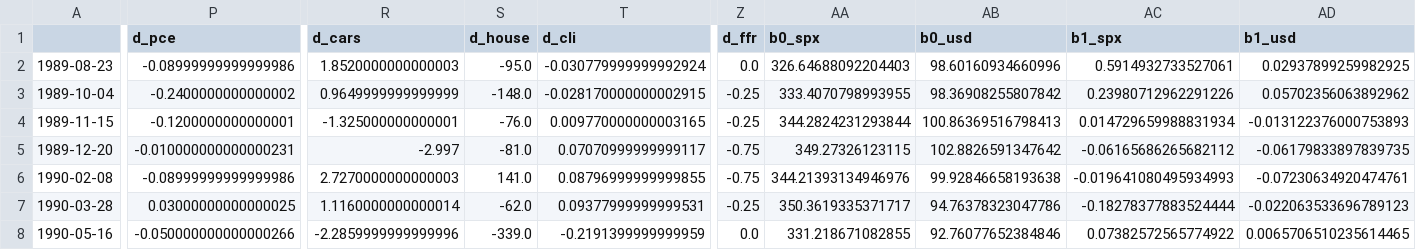
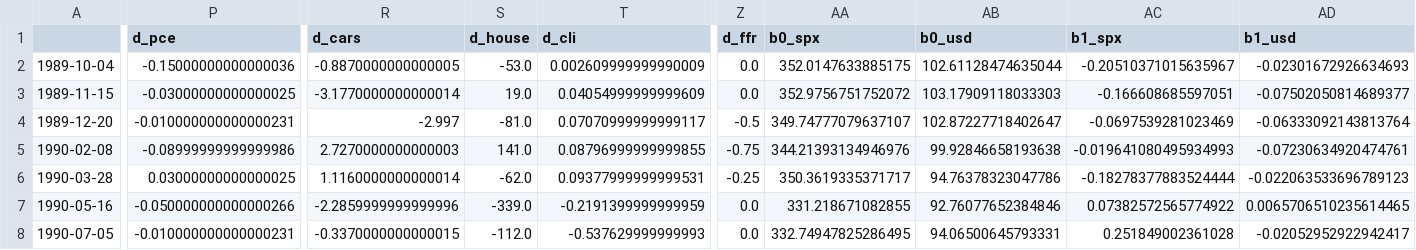
Before and after one commit to elmella/how-interest-ing, a CSV file: beta_dates/beta_data_7_120.csv, drawn as a sheet; only a part is shown, gaps mark what is left out; the shorter side is filled out with more unchanged rows; removed rows and columns are numbered as before the commit, all else as after; rows hold the shown columns only; the diff covers the shown part only; the diff names each change by its address in the sheet, - before the commit and + after, or states it on an @@ line.

```diff
--- a/beta_dates/beta_data_7_120.csv
+++ b/beta_dates/beta_data_7_120.csv
-row 2: 1989-08-23 | -0.08999999999999986 | 1.8520000000000003 | -95.0 | -0.030779999999992924 | 0.0 | 326.64688092204403 | 98.60160934660996 | 0.5914932733527061 | 0.02937899259982925
-P2 (d_pce): -0.2400000000000002
+P2 (d_pce): -0.15000000000000036
-R2 (d_cars): 0.9649999999999999
+R2 (d_cars): -0.8870000000000005
-S2 (d_house): -148.0
+S2 (d_house): -53.0
-T2 (d_cli): -0.028170000000002915
+T2 (d_cli): 0.002609999999990009
-Z2:Z3 (d_ffr): -0.25
+Z2:Z3 (d_ffr): 0.0
-AA2 (b0_spx): 333.4070798993955
+AA2 (b0_spx): 352.0147633885175
-AB2 (b0_usd): 98.36908255807842
+AB2 (b0_usd): 102.61128474635044
-AC2 (b1_spx): 0.23980712962291226
+AC2 (b1_spx): -0.20510371015635967
-AD2 (b1_usd): 0.05702356063892962
+AD2 (b1_usd): -0.02301672926634693
-P3 (d_pce): -0.1200000000000001
+P3 (d_pce): -0.03000000000000025
-R3 (d_cars): -1.325000000000001
+R3 (d_cars): -3.1770000000000014
-S3 (d_house): -76.0
+S3 (d_house): 19.0
-T3 (d_cli): 0.009770000000003165
+T3 (d_cli): 0.04054999999999609
-AA3 (b0_spx): 344.2824231293844
+AA3 (b0_spx): 352.9756751752072
-AB3 (b0_usd): 100.86369516798413
+AB3 (b0_usd): 103.17909118033303
-AC3 (b1_spx): 0.014729659988831934
+AC3 (b1_spx): -0.166608685597051
-AD3 (b1_usd): -0.013122376000753893
+AD3 (b1_usd): -0.07502050814689377
-Z4 (d_ffr): -0.75
+Z4 (d_ffr): -0.5
-AA4 (b0_spx): 349.27326123115
+AA4 (b0_spx): 349.74777079637107
-AB4 (b0_usd): 102.8826591347642
+AB4 (b0_usd): 102.87227718402647
-AC4 (b1_spx): -0.06165686265682112
+AC4 (b1_spx): -0.0697539281023469
-AD4 (b1_usd): -0.06179833897839735
+AD4 (b1_usd): -0.06333092143813764
```
Also changed, not shown: 2 edited cells elsewhere in this file, beta_dates/beta_data_1_120.csv, beta_dates/beta_data_1_60.csv, 3 other files.
